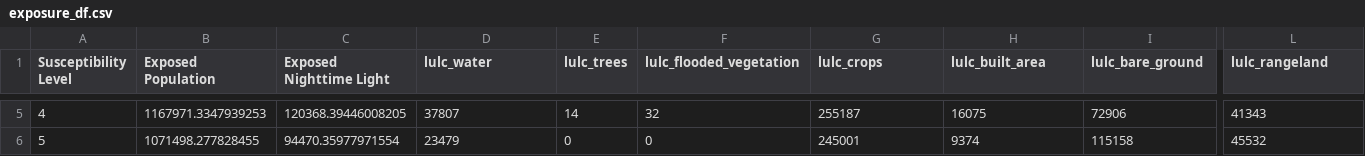
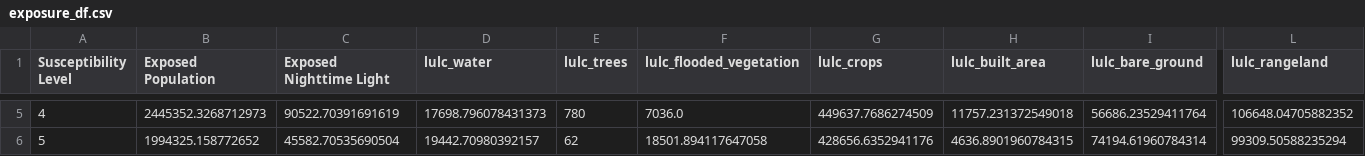
Before and after one commit to waleedgeo/FMSE, a CSV file: exposure_df.csv, drawn as a sheet; only a part is shown, gaps mark what is left out; the diff covers the shown part only; the diff names each change by its address in the sheet, - before the commit and + after, or states it on an @@ line.

```diff
--- a/exposure_df.csv
+++ b/exposure_df.csv
-B5 (Exposed Population): 1167971.3347939253
+B5 (Exposed Population): 2445352.3268712973
-C5 (Exposed Nighttime Light): 120368.39446008205
+C5 (Exposed Nighttime Light): 90522.70391691619
-D5 (lulc_water): 37807
+D5 (lulc_water): 17698.796078431373
-E5 (lulc_trees): 14
+E5 (lulc_trees): 780
-F5 (lulc_flooded_vegetation): 32
+F5 (lulc_flooded_vegetation): 7036.0
-G5 (lulc_crops): 255187
+G5 (lulc_crops): 449637.7686274509
-H5 (lulc_built_area): 16075
+H5 (lulc_built_area): 11757.231372549018
-I5 (lulc_bare_ground): 72906
+I5 (lulc_bare_ground): 56686.23529411764
-L5 (lulc_rangeland): 41343
+L5 (lulc_rangeland): 106648.04705882352
-B6 (Exposed Population): 1071498.277828455
+B6 (Exposed Population): 1994325.158772652
-C6 (Exposed Nighttime Light): 94470.35977971554
+C6 (Exposed Nighttime Light): 45582.70535690504
-D6 (lulc_water): 23479
+D6 (lulc_water): 19442.70980392157
-E6 (lulc_trees): 0
+E6 (lulc_trees): 62
-F6 (lulc_flooded_vegetation): 0
+F6 (lulc_flooded_vegetation): 18501.894117647058
-G6 (lulc_crops): 245001
+G6 (lulc_crops): 428656.6352941176
-H6 (lulc_built_area): 9374
+H6 (lulc_built_area): 4636.8901960784315
-I6 (lulc_bare_ground): 115158
+I6 (lulc_bare_ground): 74194.61960784314
-L6 (lulc_rangeland): 45532
+L6 (lulc_rangeland): 99309.50588235294
```
Also changed, not shown: 27 edited cells elsewhere in this file, 2 other files.
